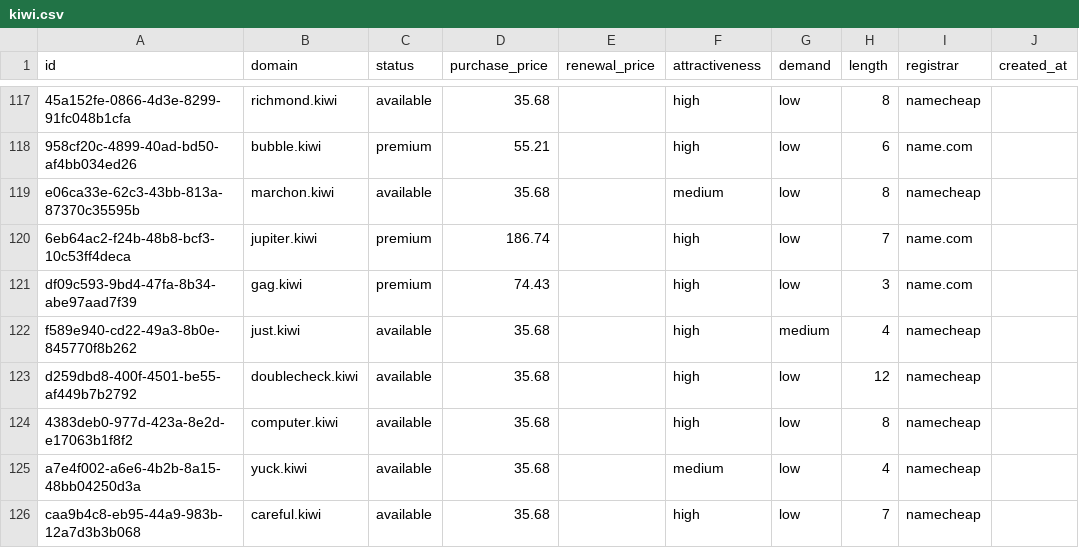
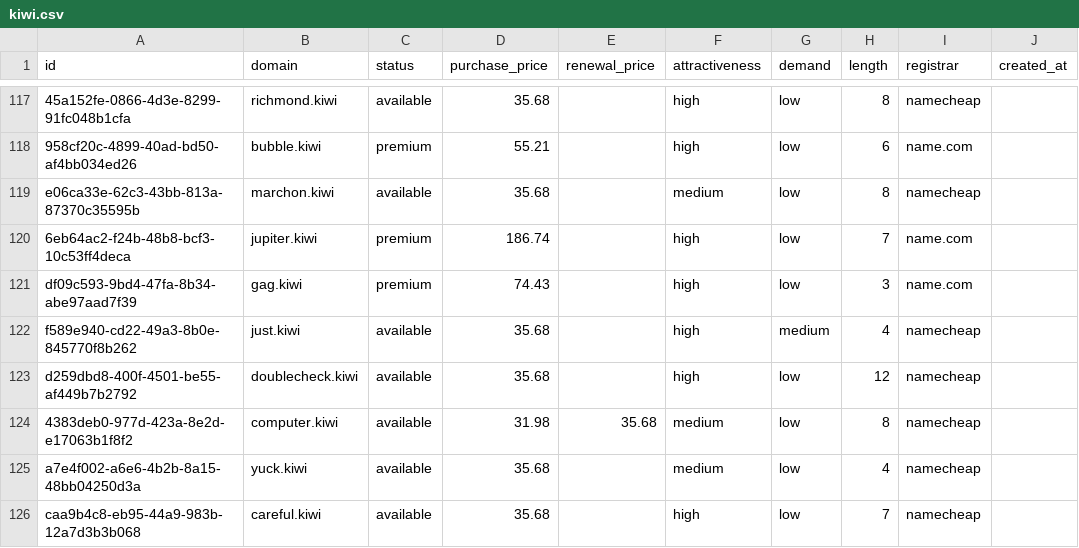
Before and after one commit to UniqueDomains/kiwi-oneword-domains, a CSV file: kiwi.csv, drawn as a sheet; only a part is shown, gaps mark what is left out; the diff names each change by its address in the sheet, - before the commit and + after, or states it on an @@ line.

Commit message:
Domains update

```diff
--- a/kiwi.csv
+++ b/kiwi.csv
-D124 (purchase_price): 35.68
+D124 (purchase_price): 31.98
-E124 (renewal_price): (empty)
+E124 (renewal_price): 35.68
-F124 (attractiveness): high
+F124 (attractiveness): medium
```
Also changed, not shown: 4 other files.
